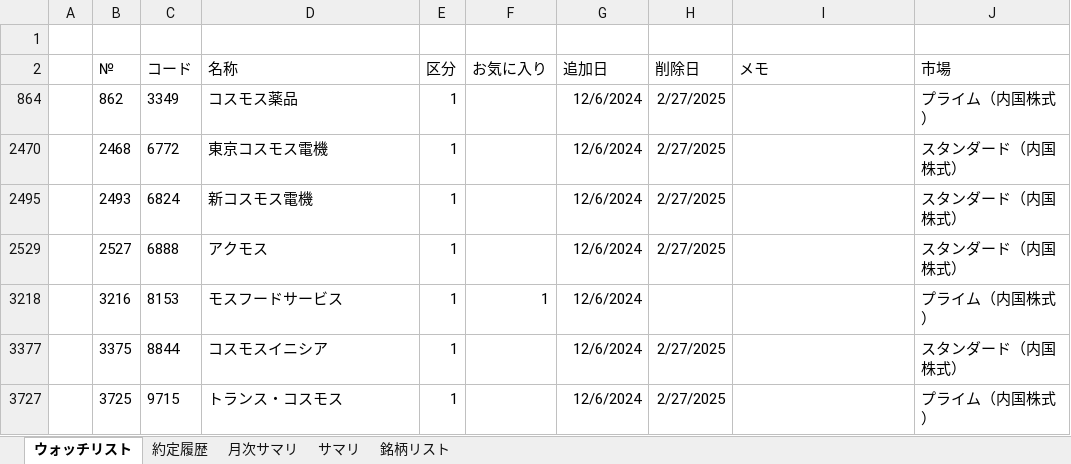
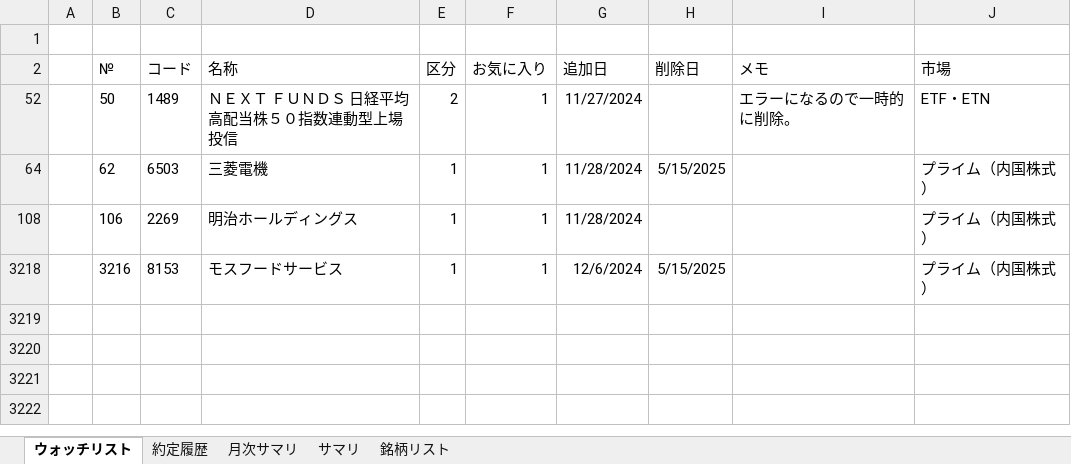
Before and after one commit to sadac23/OptimalTraderDraft, an Excel workbook: ConsoleApp1/Doc/銘柄リスト.xlsx, sheet ウォッチリスト, drawn as a sheet; values as stored, in another font and other column widths than the file's, no borders; conditional formats not drawn; removed rows and columns are numbered as before the commit, all else as after; the diff names each change by its address in the sheet, - before the commit and + after, or states it on an @@ line.

```diff
--- a/ConsoleApp1/Doc/銘柄リスト.xlsx (sheet ウォッチリスト)
+++ b/ConsoleApp1/Doc/銘柄リスト.xlsx (sheet ウォッチリスト)
@@ row 864 hidden:  | 862 | 3349 | コスモス薬品 | 1 |  | 12/6/2024 | 2/27/2025 |  | プライム（内国株式） @@
@@ row 2470 hidden:  | 2468 | 6772 | 東京コスモス電機 | 1 |  | 12/6/2024 | 2/27/2025 |  | スタンダード（内国株式） @@
@@ row 2495 hidden:  | 2493 | 6824 | 新コスモス電機 | 1 |  | 12/6/2024 | 2/27/2025 |  | スタンダード（内国株式） @@
@@ row 2529 hidden:  | 2527 | 6888 | アクモス | 1 |  | 12/6/2024 | 2/27/2025 |  | スタンダード（内国株式） @@
@@ row 52 unhidden:  | 50 | 1489 | ＮＥＸＴ ＦＵＮＤＳ 日経平均高配当株５０指数連動型上場投信 | 2 | 1 | 11/27/2024 |  | エラーになるので一時的に削除。 | ETF・ETN @@
+row 64:  | 62 | 6503 | 三菱電機 | 1 | 1 | 11/28/2024 | 5/15/2025 |  | プライム（内国株式）
+row 108:  | 106 | 2269 | 明治ホールディングス | 1 | 1 | 11/28/2024 |  |  | プライム（内国株式）
-H3218 (削除日): (empty)
+H3218 (削除日): 5/15/2025
@@ row 3377 hidden:  | 3375 | 8844 | コスモスイニシア | 1 |  | 12/6/2024 | 2/27/2025 |  | スタンダード（内国株式） @@
@@ row 3727 hidden:  | 3725 | 9715 | トランス・コスモス | 1 |  | 12/6/2024 | 2/27/2025 |  | プライム（内国株式） @@
```
Also changed, not shown: 3 other files.
